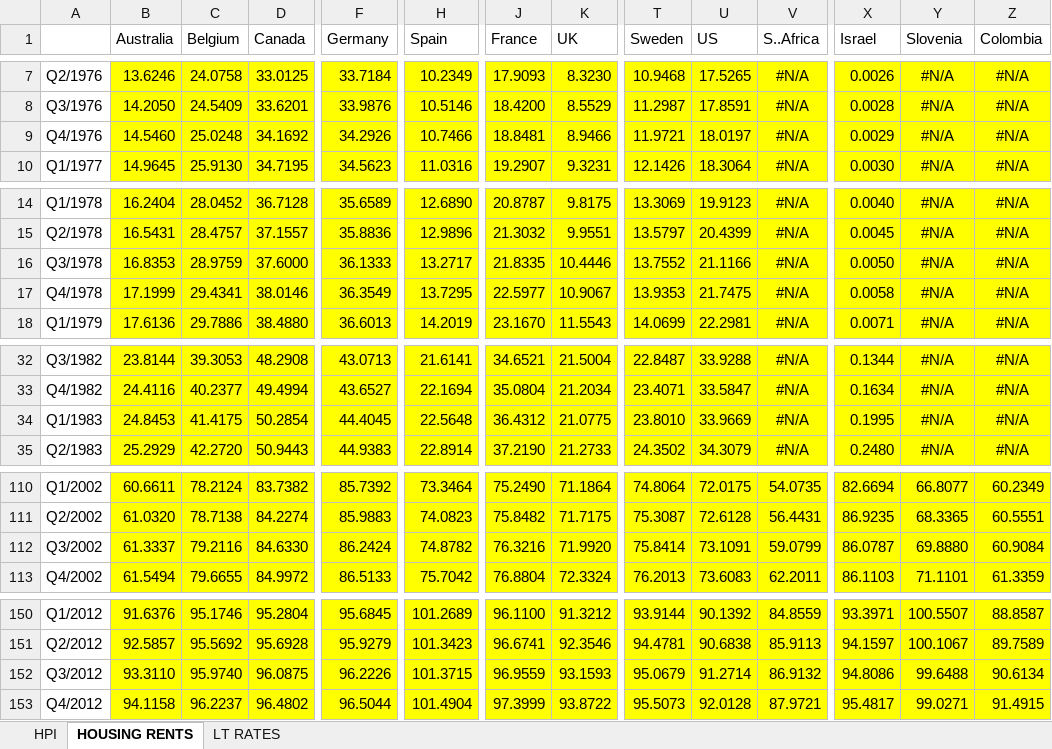
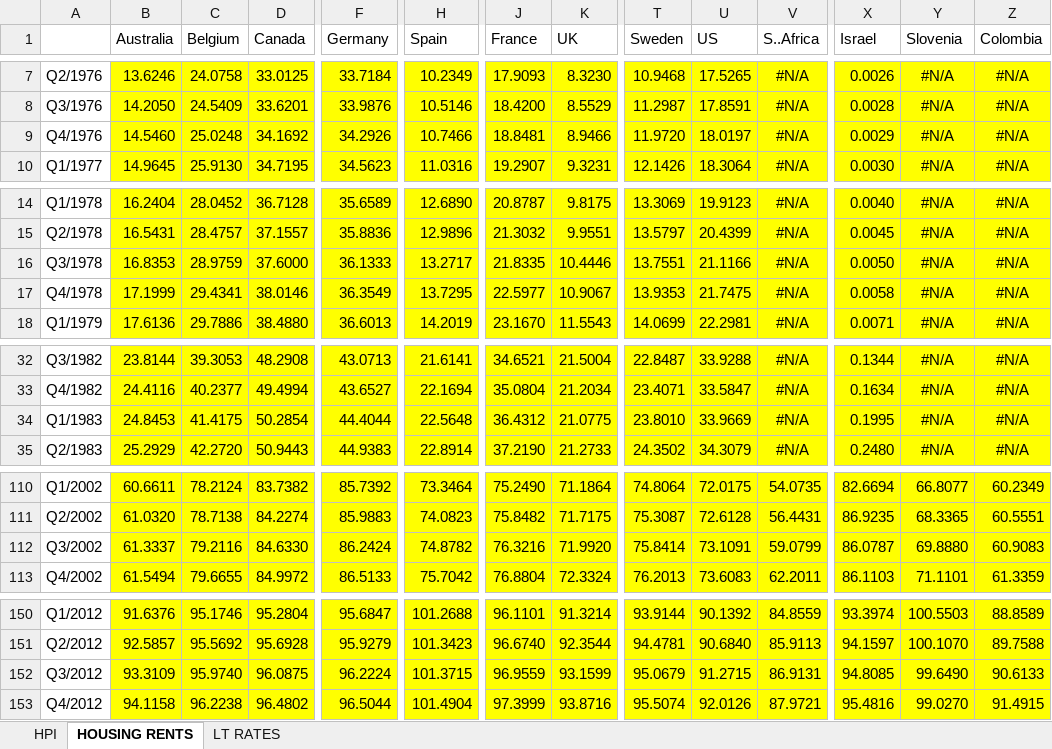
Before and after one commit to lancs-macro/api, an Excel workbook: data-raw/int/psyivx-2022q2.xlsx, sheet HOUSING RENTS, drawn as a sheet; only a part is shown, gaps mark what is left out; values as stored, in another font and other column widths than the file's, no borders; conditional formats not drawn; the diff covers the shown part only; the diff names each change by its address in the sheet, - before the commit and + after, or states it on an @@ line.

```diff
--- a/data-raw/int/psyivx-2022q2.xlsx (sheet HOUSING RENTS)
+++ b/data-raw/int/psyivx-2022q2.xlsx (sheet HOUSING RENTS)
-T9 (Sweden): 11.9721
+T9 (Sweden): 11.9720
-T16 (Sweden): 13.7552
+T16 (Sweden): 13.7551
-F34 (Germany): 44.4045
+F34 (Germany): 44.4044
-Z112 (Colombia): 60.9084
+Z112 (Colombia): 60.9083
-F150 (Germany): 95.6845
+F150 (Germany): 95.6847
-H150 (Spain): 101.2689
+H150 (Spain): 101.2688
-J150 (France): 96.1100
+J150 (France): 96.1101
-K150 (UK): 91.3212
+K150 (UK): 91.3214
-X150 (Israel): 93.3971
+X150 (Israel): 93.3974
-Y150 (Slovenia): 100.5507
+Y150 (Slovenia): 100.5503
-Z150 (Colombia): 88.8587
+Z150 (Colombia): 88.8589
-J151 (France): 96.6741
+J151 (France): 96.6740
-K151 (UK): 92.3546
+K151 (UK): 92.3544
-U151 (US): 90.6838
+U151 (US): 90.6840
-Y151 (Slovenia): 100.1067
+Y151 (Slovenia): 100.1070
-Z151 (Colombia): 89.7589
+Z151 (Colombia): 89.7588
-B152 (Australia): 93.3110
+B152 (Australia): 93.3109
-F152 (Germany): 96.2226
+F152 (Germany): 96.2224
-K152 (UK): 93.1593
+K152 (UK): 93.1599
-U152 (US): 91.2714
+U152 (US): 91.2715
-V152 (S..Africa): 86.9132
+V152 (S..Africa): 86.9131
-X152 (Israel): 94.8086
+X152 (Israel): 94.8085
-Y152 (Slovenia): 99.6488
+Y152 (Slovenia): 99.6490
-Z152 (Colombia): 90.6134
+Z152 (Colombia): 90.6133
-C153 (Belgium): 96.2237
+C153 (Belgium): 96.2238
-K153 (UK): 93.8722
+K153 (UK): 93.8716
-T153 (Sweden): 95.5073
+T153 (Sweden): 95.5074
-U153 (US): 92.0128
+U153 (US): 92.0126
-X153 (Israel): 95.4817
+X153 (Israel): 95.4816
-Y153 (Slovenia): 99.0271
+Y153 (Slovenia): 99.0270
```
Also changed, not shown: 1 added row and 739 edited cells elsewhere in this sheet, sheet HPI, sheet LT RATES, 3 other files.
